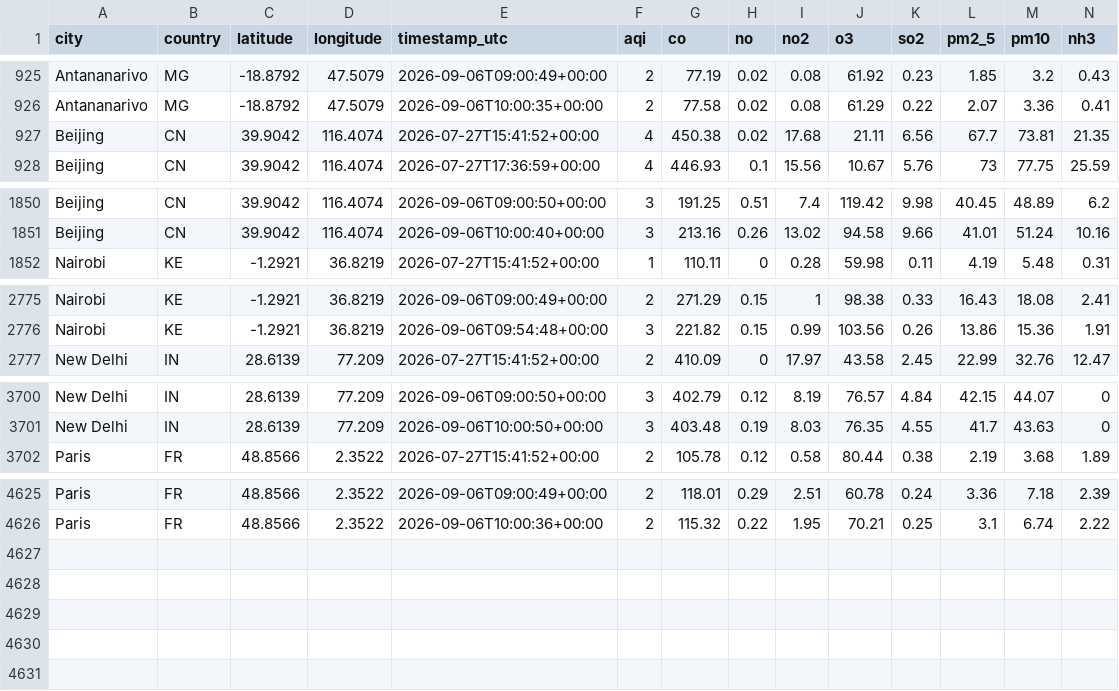
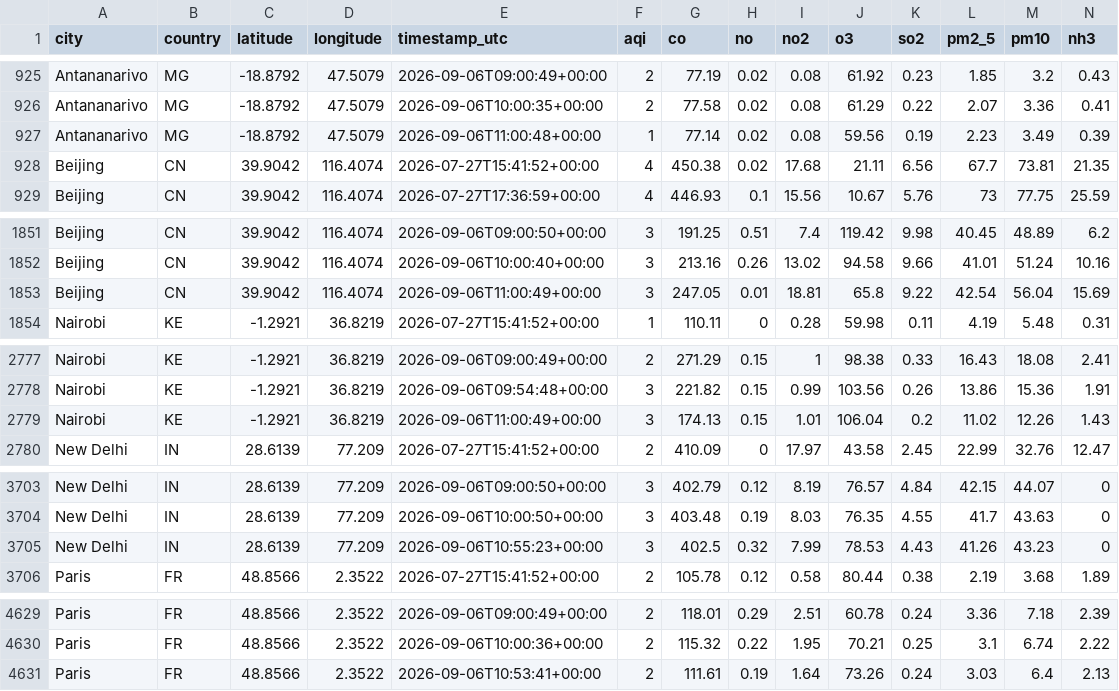
Before and after one commit to jose-rickardo/air-quality, a CSV file: data/clean/aqi_data.csv, drawn as a sheet; only a part is shown, gaps mark what is left out; the diff names each change by its address in the sheet, - before the commit and + after, or states it on an @@ line.

```diff
--- a/data/clean/aqi_data.csv
+++ b/data/clean/aqi_data.csv
+row 927: Antananarivo | MG | -18.8792 | 47.5079 | 2026-09-06T11:00:48+00:00 | 1 | 77.14 | 0.02 | 0.08 | 59.56 | 0.19 | 2.23 | 3.49 | 0.39
+row 1853: Beijing | CN | 39.9042 | 116.4074 | 2026-09-06T11:00:49+00:00 | 3 | 247.05 | 0.01 | 18.81 | 65.8 | 9.22 | 42.54 | 56.04 | 15.69
+row 2779: Nairobi | KE | -1.2921 | 36.8219 | 2026-09-06T11:00:49+00:00 | 3 | 174.13 | 0.15 | 1.01 | 106.04 | 0.2 | 11.02 | 12.26 | 1.43
+row 3705: New Delhi | IN | 28.6139 | 77.209 | 2026-09-06T10:55:23+00:00 | 3 | 402.5 | 0.32 | 7.99 | 78.53 | 4.43 | 41.26 | 43.23 | 0
+row 4631: Paris | FR | 48.8566 | 2.3522 | 2026-09-06T10:53:41+00:00 | 2 | 111.61 | 0.19 | 1.64 | 73.26 | 0.24 | 3.03 | 6.4 | 2.13
```
Also changed, not shown: 5 other files.
